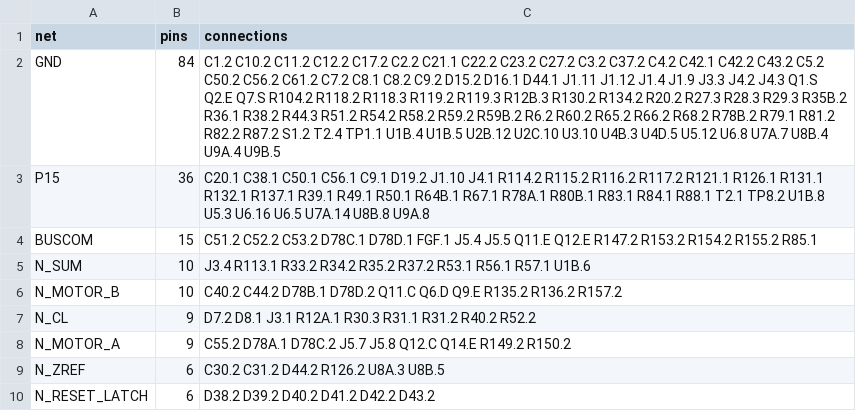
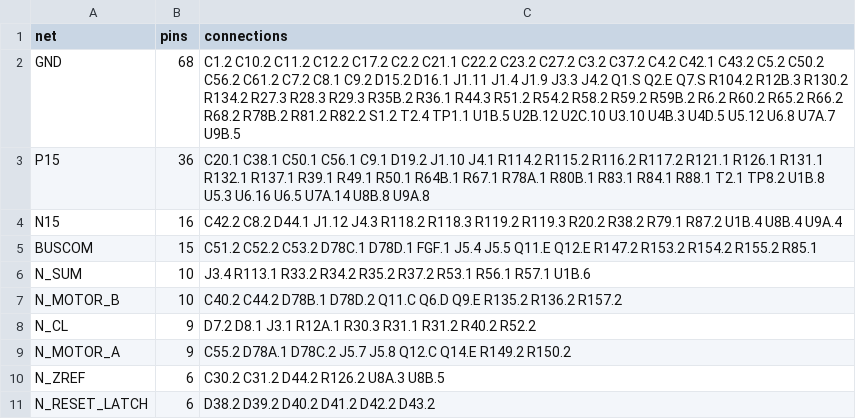
Before and after one commit to kenjabber/cnc-demo-02, a CSV file: schematics/output/netlist.csv, drawn as a sheet; only a part is shown.

```diff
--- a/schematics/output/netlist.csv
+++ b/schematics/output/netlist.csv
@@ -1,4 +1,5 @@
 net,pins,connections
-GND,84,C1.2 C10.2 C11.2 C12.2 C17.2 C2.2 C21.1 C22.2 C23.2 C27.2 C3.2 C37.2 C4.2 C42.1 C42.2 C43.2 C5.2 C50.2 C56.2 C61.2 C7.2 C8.1 C8.2 C9.2 D15.2 D16.1 D44.1 J1.11 J1.12 J1.4 J1.9 J3.3 J4.2 J4.3 Q1.S Q2.E Q7.S R104.2 R118.2 R118.3 R119.2 R119.3 R12B.3 R130.2 R134.2 R20.2 R27.3 R28.3 R29.3 R35B.2 R36.1 R38.2 R44.3 R51.2 R54.2 R58.2 R59.2 R59B.2 R6.2 R60.2 R65.2 R66.2 R68.2 R78B.2 R79.1 R81.2 R82.2 R87.2 S1.2 T2.4 TP1.1 U1B.4 U1B.5 U2B.12 U2C.10 U3.10 U4B.3 U4D.5 U5.12 U6.8 U7A.7 U8B.4 U9A.4 U9B.5
+GND,68,C1.2 C10.2 C11.2 C12.2 C17.2 C2.2 C21.1 C22.2 C23.2 C27.2 C3.2 C37.2 C4.2 C42.1 C43.2 C5.2 C50.2 C56.2 C61.2 C7.2 C8.1 C9.2 D15.2 D16.1 J1.11 J1.4 J1.9 J3.3 J4.2 Q1.S Q2.E Q7.S R104.2 R12B.3 R130.2 R134.2 R27.3 R28.3 R29.3 R35B.2 R36.1 R44.3 R51.2 R54.2 R58.2 R59.2 R59B.2 R6.2 R60.2 R65.2 R66.2 R68.2 R78B.2 R81.2 R82.2 S1.2 T2.4 TP1.1 U1B.5 U2B.12 U2C.10 U3.10 U4B.3 U4D.5 U5.12 U6.8 U7A.7 U9B.5
 P15,36,C20.1 C38.1 C50.1 C56.1 C9.1 D19.2 J1.10 J4.1 R114.2 R115.2 R116.2 R117.2 R121.1 R126.1 R131.1 R132.1 R137.1 R39.1 R49.1 R50.1 R64B.1 R67.1 R78A.1 R80B.1 R83.1 R84.1 R88.1 T2.1 TP8.2 U1B.8 U5.3 U6.16 U6.5 U7A.14 U8B.8 U9A.8
+N15,16,C42.2 C8.2 D44.1 J1.12 J4.3 R118.2 R118.3 R119.2 R119.3 R20.2 R38.2 R79.1 R87.2 U1B.4 U8B.4 U9A.4
 BUSCOM,15,C51.2 C52.2 C53.2 D78C.1 D78D.1 FGF.1 J5.4 J5.5 Q11.E Q12.E R147.2 R153.2 R154.2 R155.2 R85.1
```
Also changed, not shown: 6 other files.
